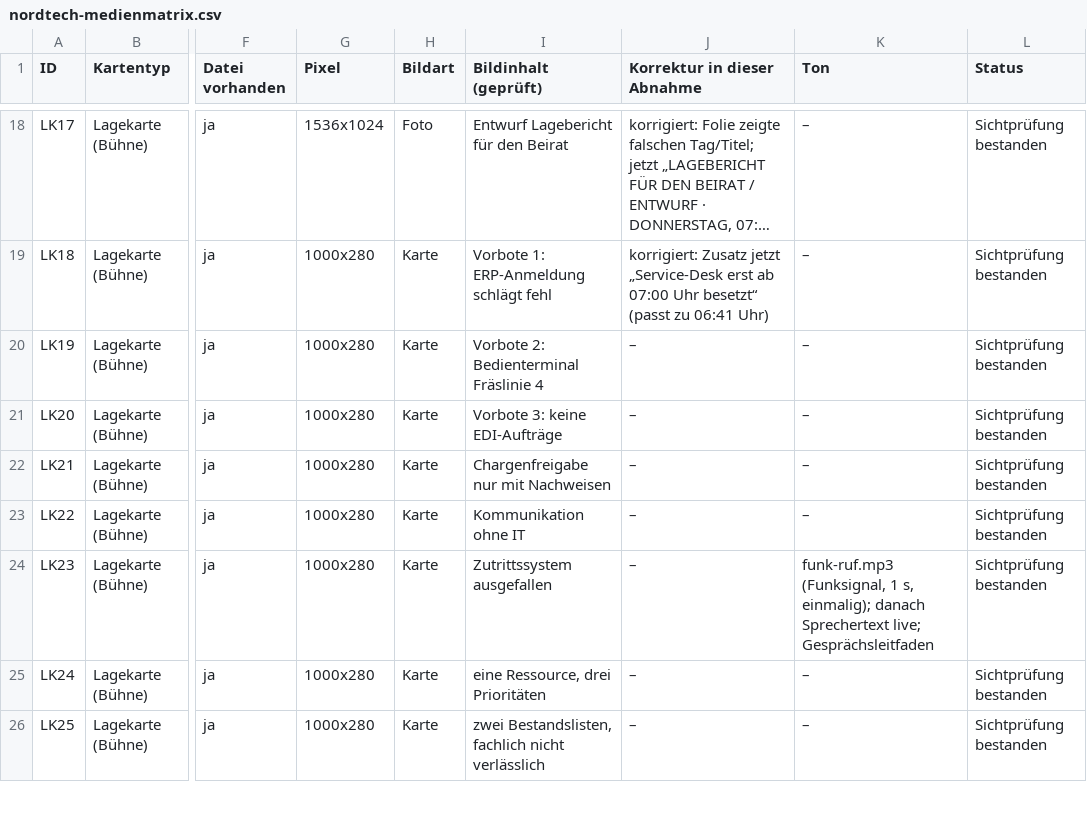
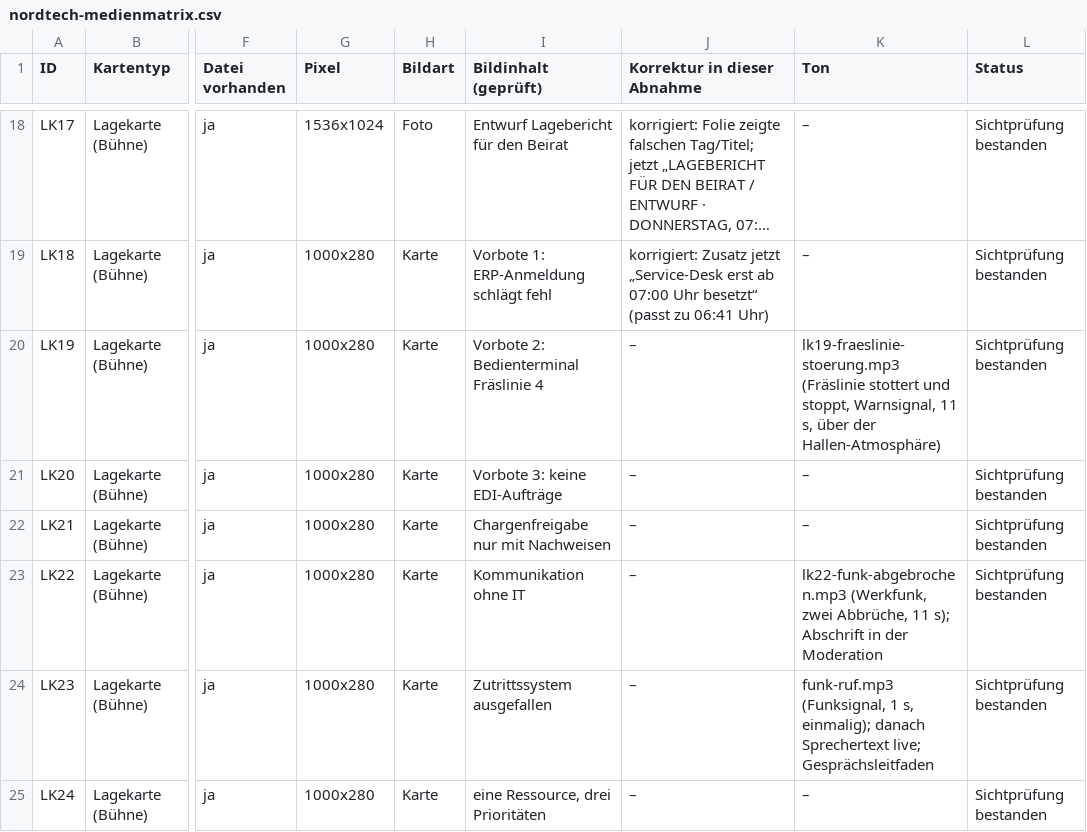
Before and after one commit to riemer-consulting/bcm-starter-kit, a CSV file: tabletop-regie/docs/nordtech-medienmatrix.csv, drawn as a sheet; only a part is shown, gaps mark what is left out; the shorter side is filled out with more unchanged rows; long unchanged cells end in …; the diff covers the shown part only; the diff names each change by its address in the sheet, - before the commit and + after, or states it on an @@ line.

```diff
--- a/tabletop-regie/docs/nordtech-medienmatrix.csv
+++ b/tabletop-regie/docs/nordtech-medienmatrix.csv
-K20 (Ton): –
+K20 (Ton): lk19-fraeslinie-stoerung.mp3 (Fräslinie stottert und stoppt, Warnsignal, 11 s, über der Hallen-Atmosphäre)
-K23 (Ton): –
+K23 (Ton): lk22-funk-abgebrochen.mp3 (Werkfunk, zwei Abbrüche, 11 s); Abschrift in der Moderation
```
Also changed, not shown: 4 edited cells elsewhere in this file, 14 other files.
